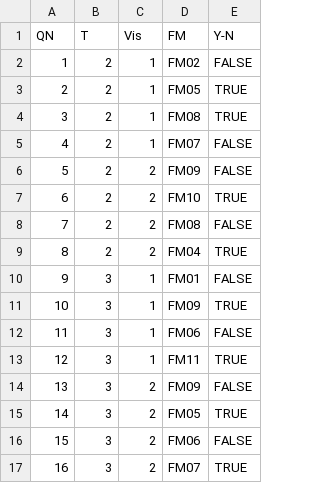
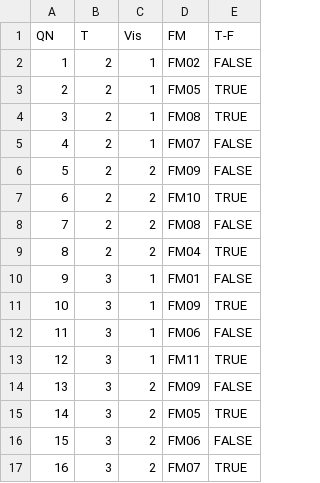
Before and after one commit to relhETSMTL/R-repository, a CSV file: FM-Visualization/ExperimentDesign.csv, drawn as a sheet.

Commit message:
Corrected column name T-F

```diff
--- a/FM-Visualization/ExperimentDesign.csv
+++ b/FM-Visualization/ExperimentDesign.csv
@@ -1,2 +1,2 @@
-QN,T,Vis,FM,Y-N
+QN,T,Vis,FM,T-F
 1,2,1,FM02,FALSE
```
Also changed, not shown: 1 other file.
